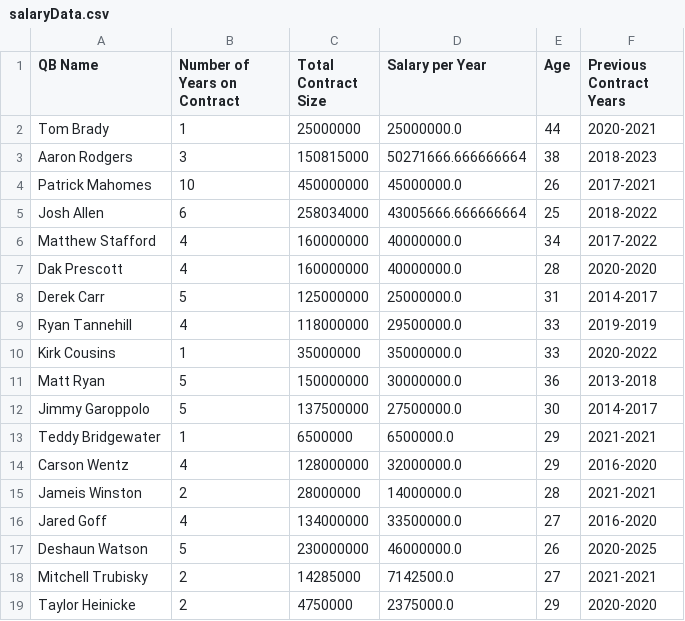
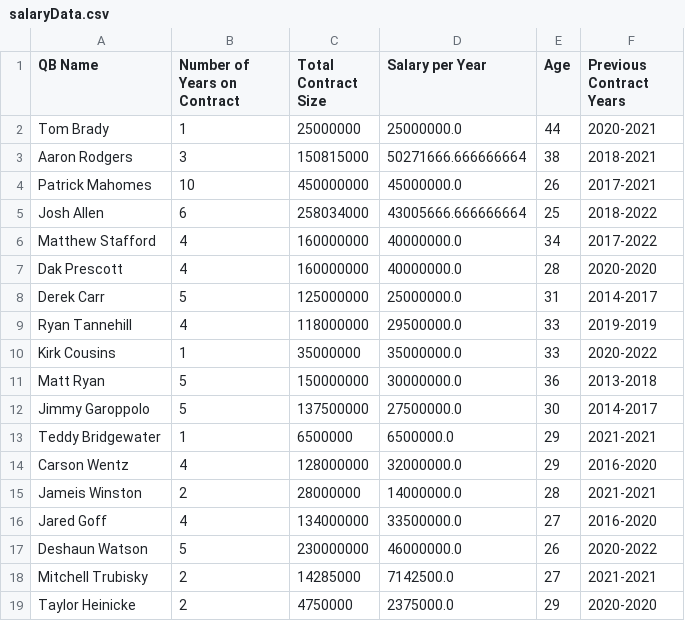
Before and after one commit to wustl-data/final-project, a CSV file: final-project/final_project/data/salaryData.csv (was final-project/final_project/salaryData.csv), drawn as a sheet.

```diff
--- a/final-project/final_project/salaryData.csv
+++ b/final-project/final_project/data/salaryData.csv
@@ -2,3 +2,3 @@ QB Name,Number of Years on Contract,Total Contract Size,Salary per Year,Age,Prev
 Tom Brady,1,25000000,25000000.0,44,2020-2021
-Aaron Rodgers,3,150815000,50271666.666666664,38,2018-2023
+Aaron Rodgers,3,150815000,50271666.666666664,38,2018-2021
 Patrick Mahomes,10,450000000,45000000.0,26,2017-2021
@@ -16,3 +16,3 @@ Jameis Winston,2,28000000,14000000.0,28,2021-2021
 Jared Goff,4,134000000,33500000.0,27,2016-2020
-Deshaun Watson,5,230000000,46000000.0,26,2020-2025
+Deshaun Watson,5,230000000,46000000.0,26,2020-2022
 Mitchell Trubisky,2,14285000,7142500.0,27,2021-2021
```
Also changed, not shown: 5 other files.
